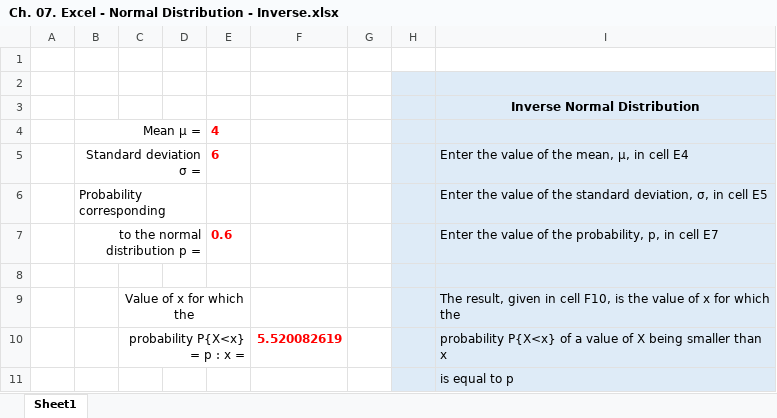
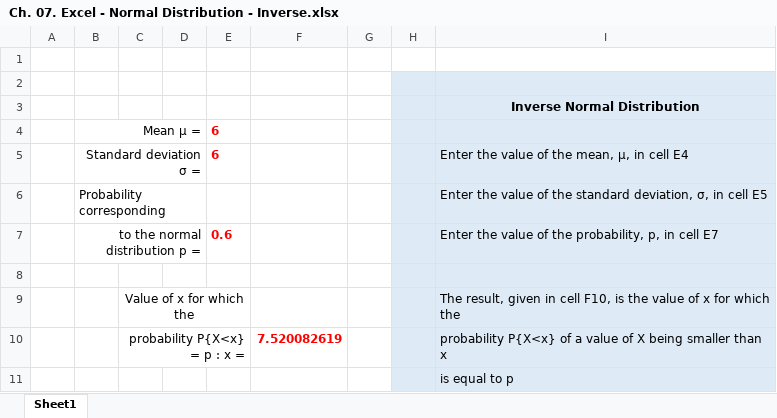
Before and after one commit to aperbook/APER, an Excel workbook: Excel/Ch. 07. Excel - Normal Distribution - Inverse.xlsx, sheet Sheet1, drawn as a sheet; values as stored, in another font and other column widths than the file's, no borders; the diff names each change by its address in the sheet, - before the commit and + after, or states it on an @@ line.

```diff
--- a/Excel/Ch. 07. Excel - Normal Distribution - Inverse.xlsx (sheet Sheet1)
+++ b/Excel/Ch. 07. Excel - Normal Distribution - Inverse.xlsx (sheet Sheet1)
-E4: 4
+E4: 6
-F10: 5.520082619
+F10: 7.520082619
```
Also changed, not shown: Excel/Ch. 07. Excel - Binomial Distribution - Cumulative Probability.xlsx, Excel/Ch. 07. Excel - Normal Distribution - Probability of x between x1 and x2.xlsx, 5 other files.
